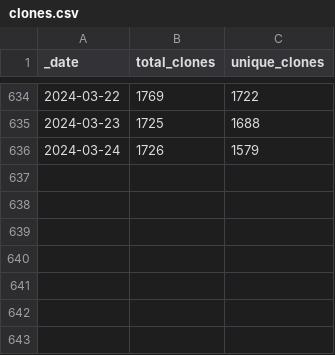
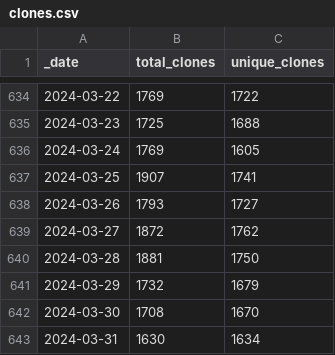
Before and after one commit to svekars/test-stats, a CSV file: traffic/clones.csv, drawn as a sheet; only a part is shown, gaps mark what is left out.

```diff
--- a/traffic/clones.csv
+++ b/traffic/clones.csv
@@ -635,2 +635,9 @@ _date,total_clones,unique_clones
 2024-03-23,1725,1688
-2024-03-24,1726,1579
+2024-03-24,1769,1605
+2024-03-25,1907,1741
+2024-03-26,1793,1727
+2024-03-27,1872,1762
+2024-03-28,1881,1750
+2024-03-29,1732,1679
+2024-03-30,1708,1670
+2024-03-31,1630,1634
```
Also changed, not shown: traffic/views.csv, 1 other file.
